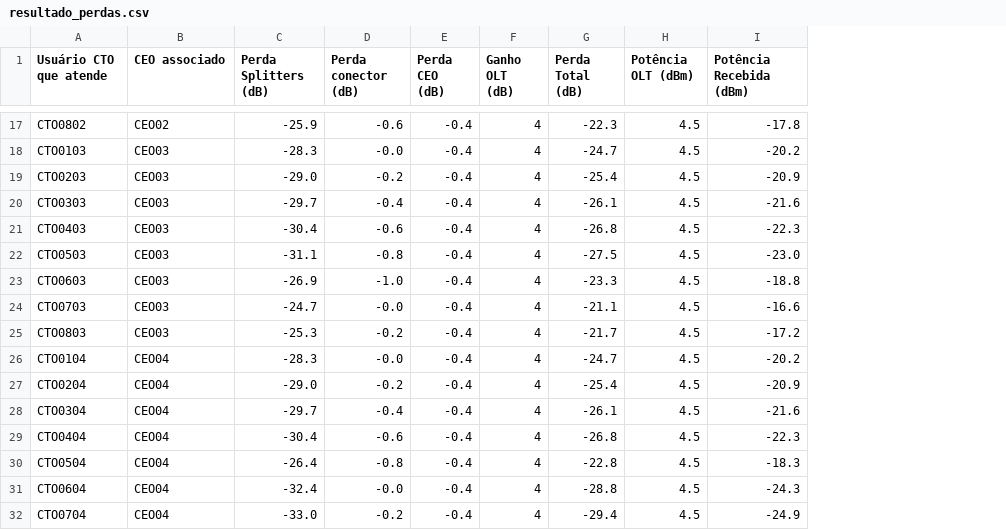
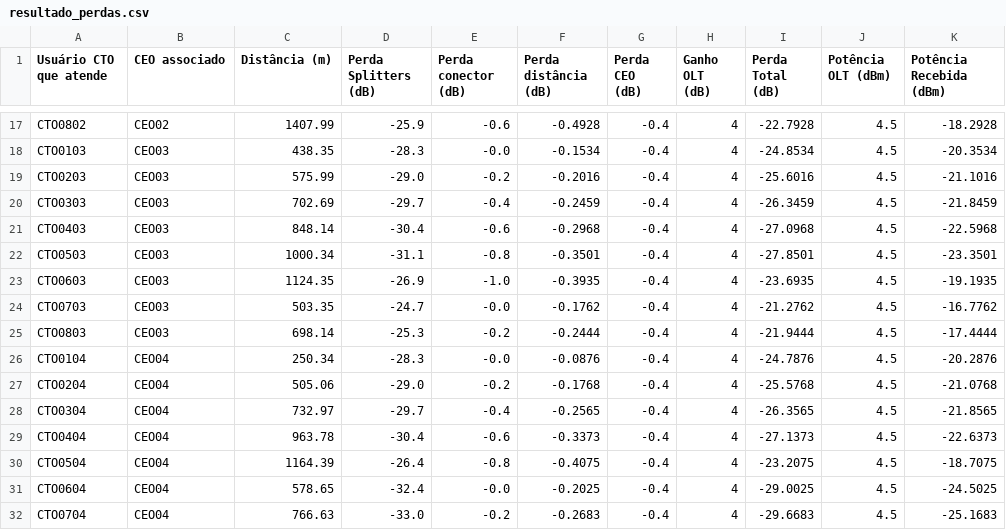
Before and after one commit to jessicac13/stc, a CSV file: resultado_perdas.csv, drawn as a sheet; only a part is shown, gaps mark what is left out; addresses are those after the commit; the diff covers the shown part only; the diff names each change by its address in the sheet, - before the commit and + after, or states it on an @@ line.

Commit message:
integrando perda de splitter e conectores com perda de distancia

```diff
--- a/resultado_perdas.csv
+++ b/resultado_perdas.csv
+column C (Distância (m)), rows 17-32: 1407.99 | 438.35 | 575.99 | 702.69 | 848.14 | 1000.34 | 1124.35 | 503.35 | 698.14 | 250.34 | 505.06 | 732.97 | 963.78 | 1164.39 | 578.65 | 766.63
+column F (Perda distância (dB)), rows 17-32: -0.4928 | -0.1534 | -0.2016 | -0.2459 | -0.2968 | -0.3501 | -0.3935 | -0.1762 | -0.2444 | -0.0876 | -0.1768 | -0.2565 | -0.3373 | -0.4075 | -0.2025 | -0.2683
-I17 (Perda Total (dB)): -22.3
+I17 (Perda Total (dB)): -22.7928
-K17 (Potência Recebida (dBm)): -17.8
+K17 (Potência Recebida (dBm)): -18.2928
-I18 (Perda Total (dB)): -24.7
+I18 (Perda Total (dB)): -24.8534
-K18 (Potência Recebida (dBm)): -20.2
+K18 (Potência Recebida (dBm)): -20.3534
-I19 (Perda Total (dB)): -25.4
+I19 (Perda Total (dB)): -25.6016
-K19 (Potência Recebida (dBm)): -20.9
+K19 (Potência Recebida (dBm)): -21.1016
-I20 (Perda Total (dB)): -26.1
+I20 (Perda Total (dB)): -26.3459
-K20 (Potência Recebida (dBm)): -21.6
+K20 (Potência Recebida (dBm)): -21.8459
-I21 (Perda Total (dB)): -26.8
+I21 (Perda Total (dB)): -27.0968
-K21 (Potência Recebida (dBm)): -22.3
+K21 (Potência Recebida (dBm)): -22.5968
-I22 (Perda Total (dB)): -27.5
+I22 (Perda Total (dB)): -27.8501
-K22 (Potência Recebida (dBm)): -23.0
+K22 (Potência Recebida (dBm)): -23.3501
-I23 (Perda Total (dB)): -23.3
+I23 (Perda Total (dB)): -23.6935
-K23 (Potência Recebida (dBm)): -18.8
+K23 (Potência Recebida (dBm)): -19.1935
-I24 (Perda Total (dB)): -21.1
+I24 (Perda Total (dB)): -21.2762
-K24 (Potência Recebida (dBm)): -16.6
+K24 (Potência Recebida (dBm)): -16.7762
-I25 (Perda Total (dB)): -21.7
+I25 (Perda Total (dB)): -21.9444
-K25 (Potência Recebida (dBm)): -17.2
+K25 (Potência Recebida (dBm)): -17.4444
-I26 (Perda Total (dB)): -24.7
+I26 (Perda Total (dB)): -24.7876
-K26 (Potência Recebida (dBm)): -20.2
+K26 (Potência Recebida (dBm)): -20.2876
-I27 (Perda Total (dB)): -25.4
+I27 (Perda Total (dB)): -25.5768
-K27 (Potência Recebida (dBm)): -20.9
+K27 (Potência Recebida (dBm)): -21.0768
-I28 (Perda Total (dB)): -26.1
+I28 (Perda Total (dB)): -26.3565
-K28 (Potência Recebida (dBm)): -21.6
+K28 (Potência Recebida (dBm)): -21.8565
-I29 (Perda Total (dB)): -26.8
+I29 (Perda Total (dB)): -27.1373
-K29 (Potência Recebida (dBm)): -22.3
+K29 (Potência Recebida (dBm)): -22.6373
-I30 (Perda Total (dB)): -22.8
+I30 (Perda Total (dB)): -23.2075
-K30 (Potência Recebida (dBm)): -18.3
+K30 (Potência Recebida (dBm)): -18.7075
-I31 (Perda Total (dB)): -28.8
+I31 (Perda Total (dB)): -29.0025
-K31 (Potência Recebida (dBm)): -24.3
+K31 (Potência Recebida (dBm)): -24.5025
-I32 (Perda Total (dB)): -29.4
+I32 (Perda Total (dB)): -29.6683
-K32 (Potência Recebida (dBm)): -24.9
+K32 (Potência Recebida (dBm)): -25.1683
```
Also changed, not shown: 132 edited cells elsewhere in this file, 2 other files.
